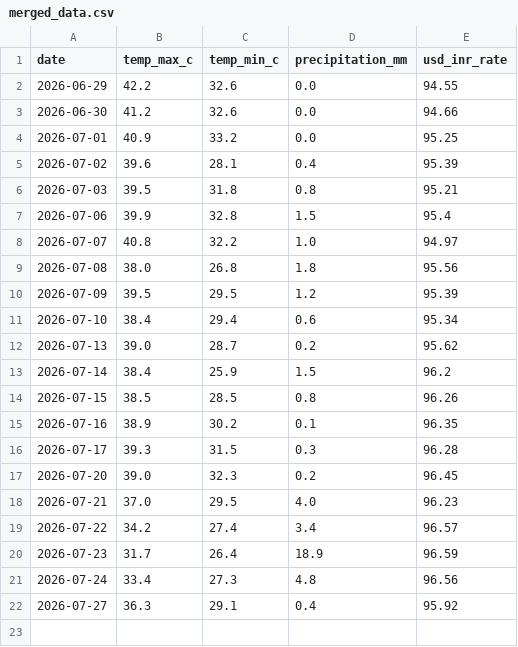
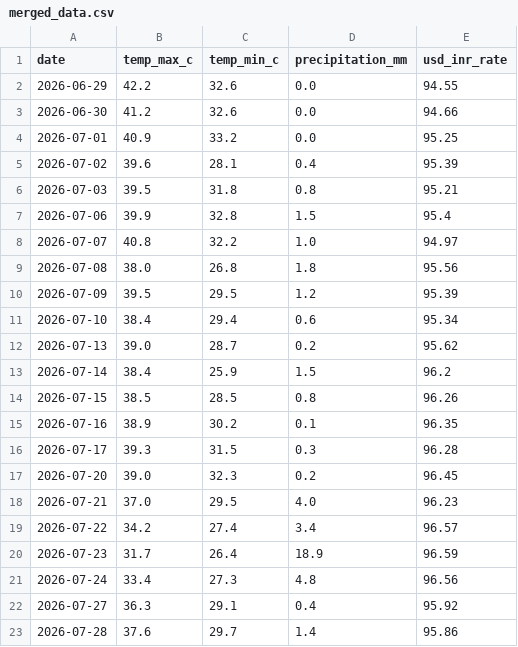
Before and after one commit to amanya-ahuja/data-pipeline, a CSV file: data/merged_data.csv, drawn as a sheet; the diff names each change by its address in the sheet, - before the commit and + after, or states it on an @@ line.

```diff
--- a/data/merged_data.csv
+++ b/data/merged_data.csv
+row 23: 2026-07-28 | 37.6 | 29.7 | 1.4 | 95.86
```
Also changed, not shown: 1 other file.
